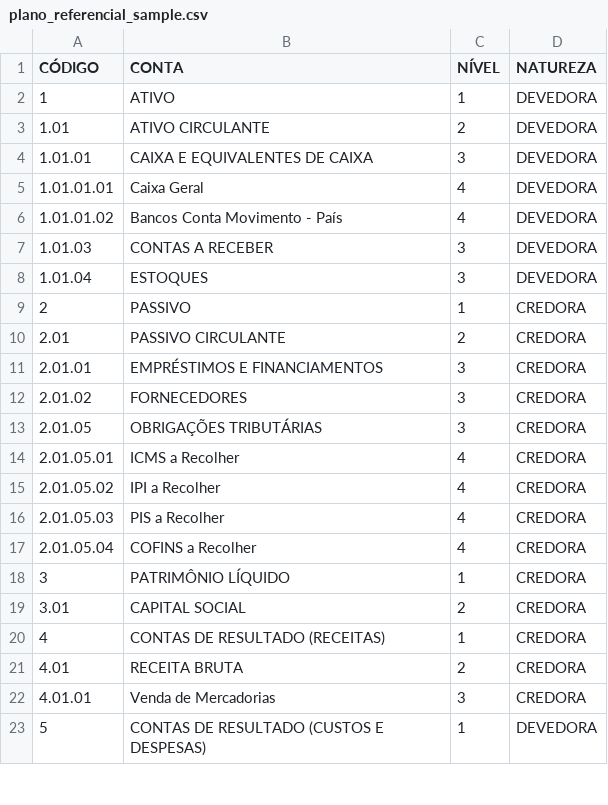
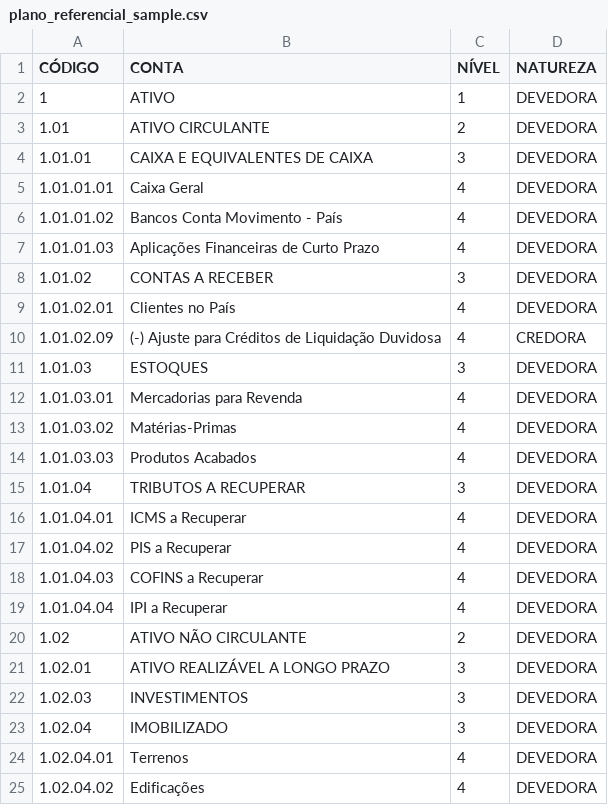
Before and after one commit to ChristianLuciani/accounting-esperanto, a CSV file: research/standards/br/plano_referencial_sample.csv, drawn as a sheet; only a part is shown; the shorter side is filled out with more unchanged rows; addresses are those after the commit; the diff covers the shown part only; the diff names each change by its address in the sheet, - before the commit and + after, or states it on an @@ line.

```diff
--- a/research/standards/br/plano_referencial_sample.csv
+++ b/research/standards/br/plano_referencial_sample.csv
+row 7: 1.01.01.03 | Aplicações Financeiras de Curto Prazo | 4 | DEVEDORA
@@ column A (CÓDIGO) renumbered between rows 8 and 11 @@
+row 9: 1.01.02.01 | Clientes no País | 4 | DEVEDORA
+row 10: 1.01.02.09 | (-) Ajuste para Créditos de Liquidação Duvidosa | 4 | CREDORA
+row 12: 1.01.03.01 | Mercadorias para Revenda | 4 | DEVEDORA
+row 13: 1.01.03.02 | Matérias-Primas | 4 | DEVEDORA
+row 14: 1.01.03.03 | Produtos Acabados | 4 | DEVEDORA
+row 15: 1.01.04 | TRIBUTOS A RECUPERAR | 3 | DEVEDORA
+row 16: 1.01.04.01 | ICMS a Recuperar | 4 | DEVEDORA
+row 17: 1.01.04.02 | PIS a Recuperar | 4 | DEVEDORA
+row 18: 1.01.04.03 | COFINS a Recuperar | 4 | DEVEDORA
+row 19: 1.01.04.04 | IPI a Recuperar | 4 | DEVEDORA
+row 20: 1.02 | ATIVO NÃO CIRCULANTE | 2 | DEVEDORA
+row 21: 1.02.01 | ATIVO REALIZÁVEL A LONGO PRAZO | 3 | DEVEDORA
+row 22: 1.02.03 | INVESTIMENTOS | 3 | DEVEDORA
+row 23: 1.02.04 | IMOBILIZADO | 3 | DEVEDORA
+row 24: 1.02.04.01 | Terrenos | 4 | DEVEDORA
+row 25: 1.02.04.02 | Edificações | 4 | DEVEDORA
```
Also changed, not shown: 21 added rows and 1 edited cell elsewhere in this file, research/standards/fr/pcg_fr_sample.csv, research/standards/il/israel_gaap_sample.csv, 29 other files.
